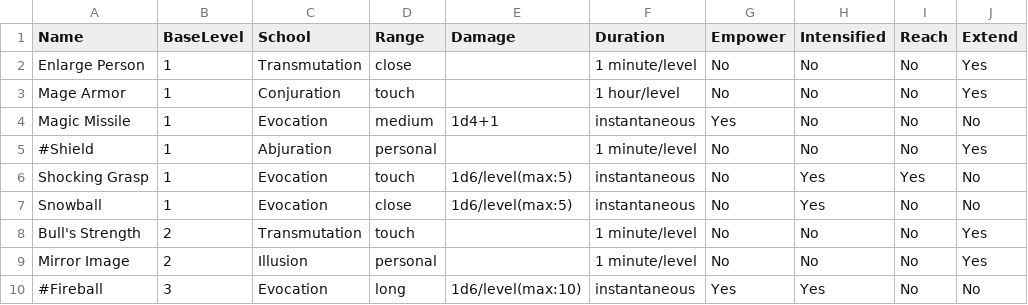
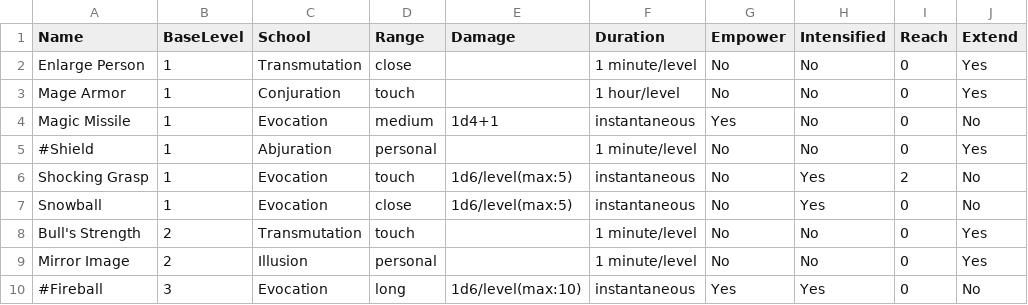
Before and after one commit to msbritt/sacred_geometry, a CSV file: spells.csv, drawn as a sheet.

Commit message:
Refactor range output: show range name and computed distance; clean up Touch/Personal display; update Reach metamagic to integer levels

```diff
--- a/spells.csv
+++ b/spells.csv
@@ -1,10 +1,10 @@
 Name,BaseLevel,School,Range,Damage,Duration,Empower,Intensified,Reach,Extend
-Enlarge Person,1,Transmutation,close,,1 minute/level,No,No,No,Yes
-Mage Armor,1,Conjuration,touch,,1 hour/level,No,No,No,Yes
-Magic Missile,1,Evocation,medium,1d4+1,instantaneous,Yes,No,No,No
-#Shield,1,Abjuration,personal,,1 minute/level,No,No,No,Yes
-Shocking Grasp,1,Evocation,touch,1d6/level(max:5),instantaneous,No,Yes,Yes,No
-Snowball,1,Evocation,close,1d6/level(max:5),instantaneous,No,Yes,No,No
-Bull's Strength,2,Transmutation,touch,,1 minute/level,No,No,No,Yes
-Mirror Image,2,Illusion,personal,,1 minute/level,No,No,No,Yes
-#Fireball,3,Evocation,long,1d6/level(max:10),instantaneous,Yes,Yes,No,No
+Enlarge Person,1,Transmutation,close,,1 minute/level,No,No,0,Yes
+Mage Armor,1,Conjuration,touch,,1 hour/level,No,No,0,Yes
+Magic Missile,1,Evocation,medium,1d4+1,instantaneous,Yes,No,0,No
+#Shield,1,Abjuration,personal,,1 minute/level,No,No,0,Yes
+Shocking Grasp,1,Evocation,touch,1d6/level(max:5),instantaneous,No,Yes,2,No
+Snowball,1,Evocation,close,1d6/level(max:5),instantaneous,No,Yes,0,No
+Bull's Strength,2,Transmutation,touch,,1 minute/level,No,No,0,Yes
+Mirror Image,2,Illusion,personal,,1 minute/level,No,No,0,Yes
+#Fireball,3,Evocation,long,1d6/level(max:10),instantaneous,Yes,Yes,0,No
```
Also changed, not shown: test_spells.csv, 1 other file.
